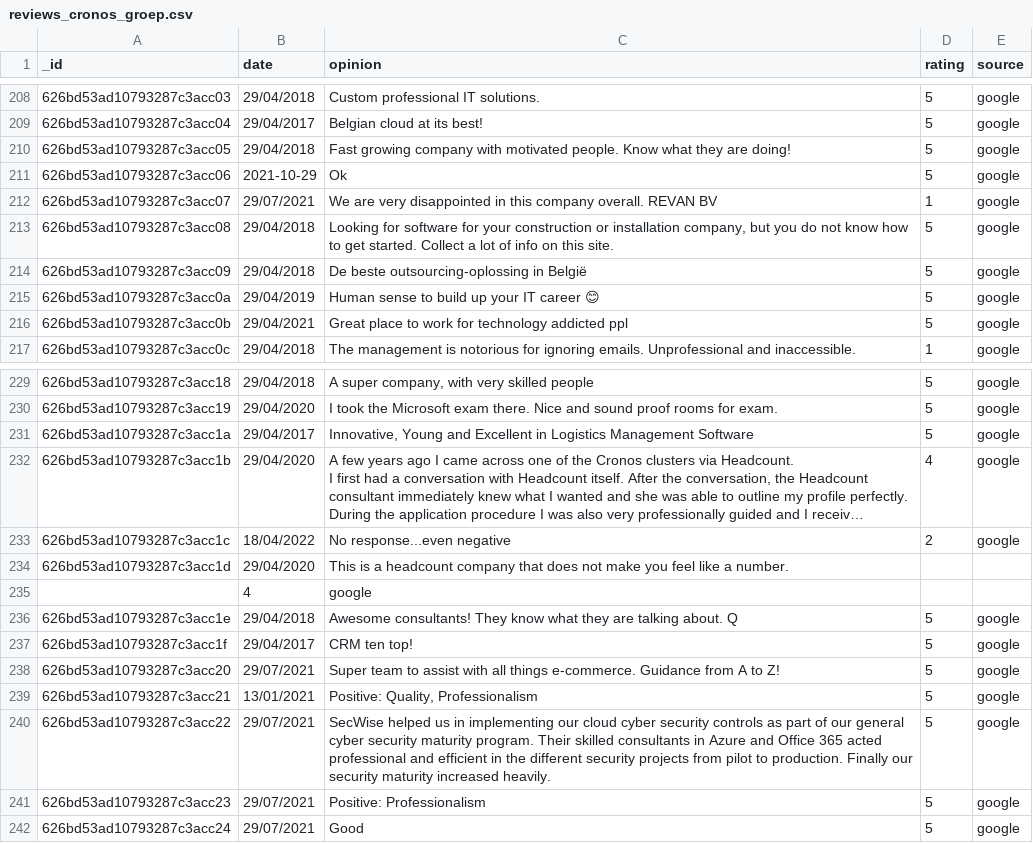
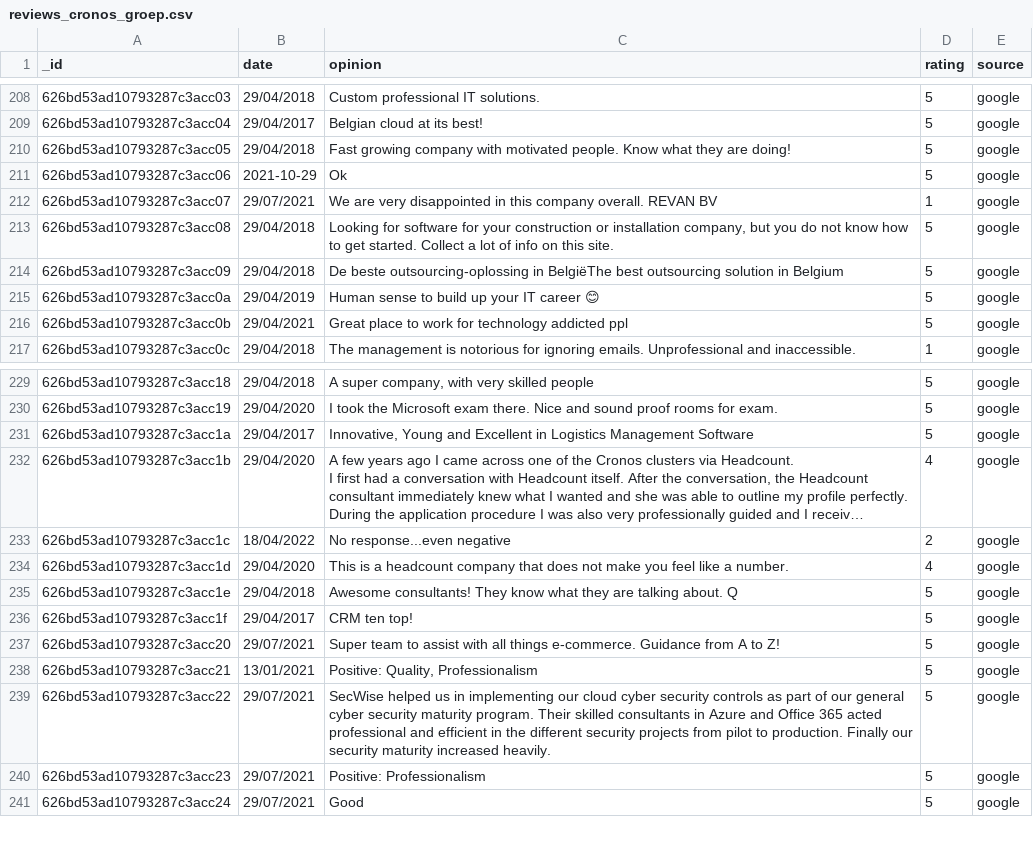
Before and after one commit to davidwong19/cronos-sentiment-analyse, a CSV file: reviews_cronos_groep.csv, drawn as a sheet; only a part is shown, gaps mark what is left out; long unchanged cells end in …; the diff names each change by its address in the sheet, - before the commit and + after, or states it on an @@ line.

```diff
--- a/reviews_cronos_groep.csv
+++ b/reviews_cronos_groep.csv
-C214 (opinion): …outsourcing-oplossing in België
+C214 (opinion): …outsourcing-oplossing in BelgiëThe best outsourcing solution in Belgium
-D234 (rating): (empty)
+D234 (rating): 4
-E234 (source): (empty)
+E234 (source): google
-row 235:  | 4 | google
```
Also changed, not shown: 1 other file.
